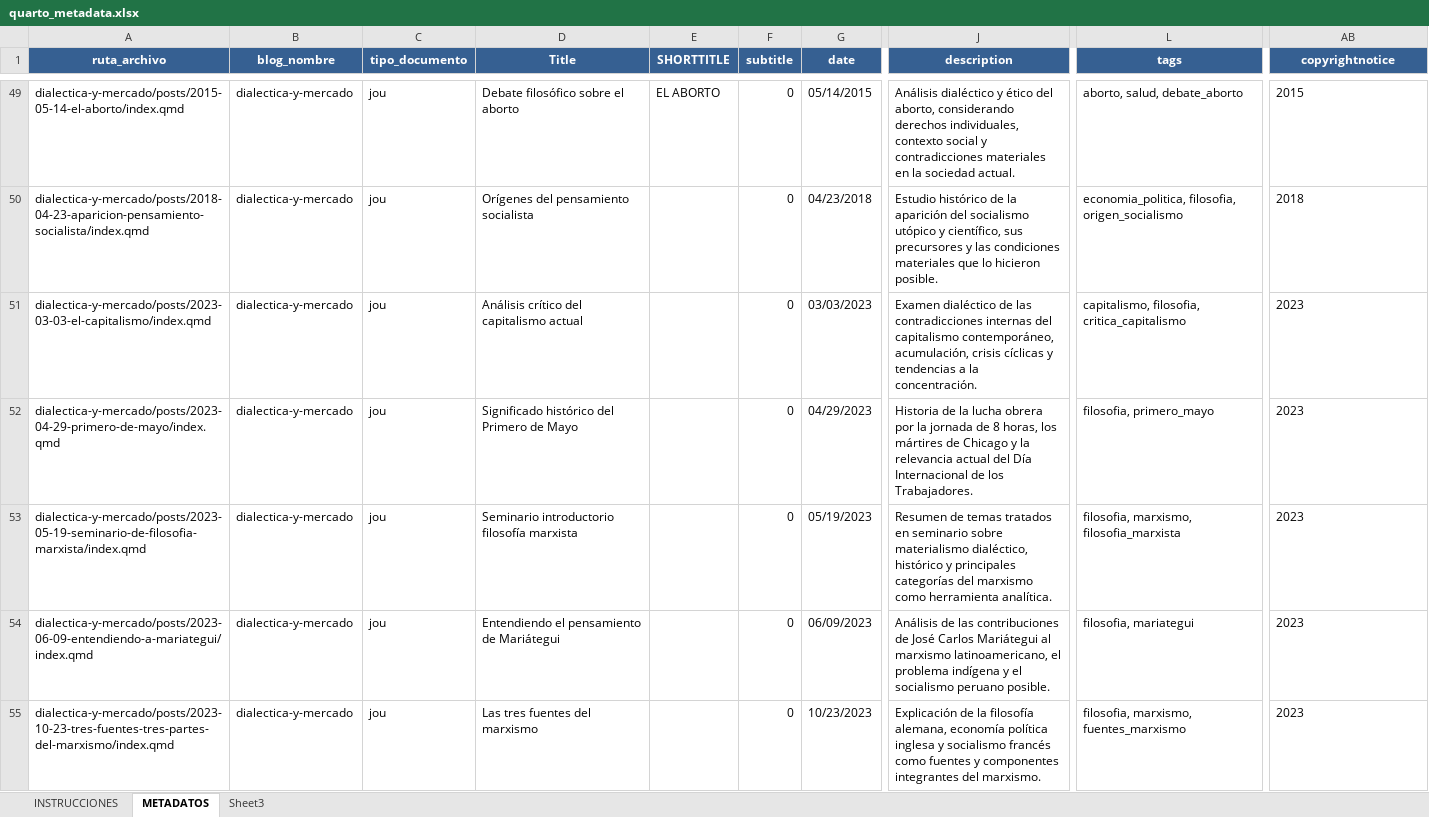
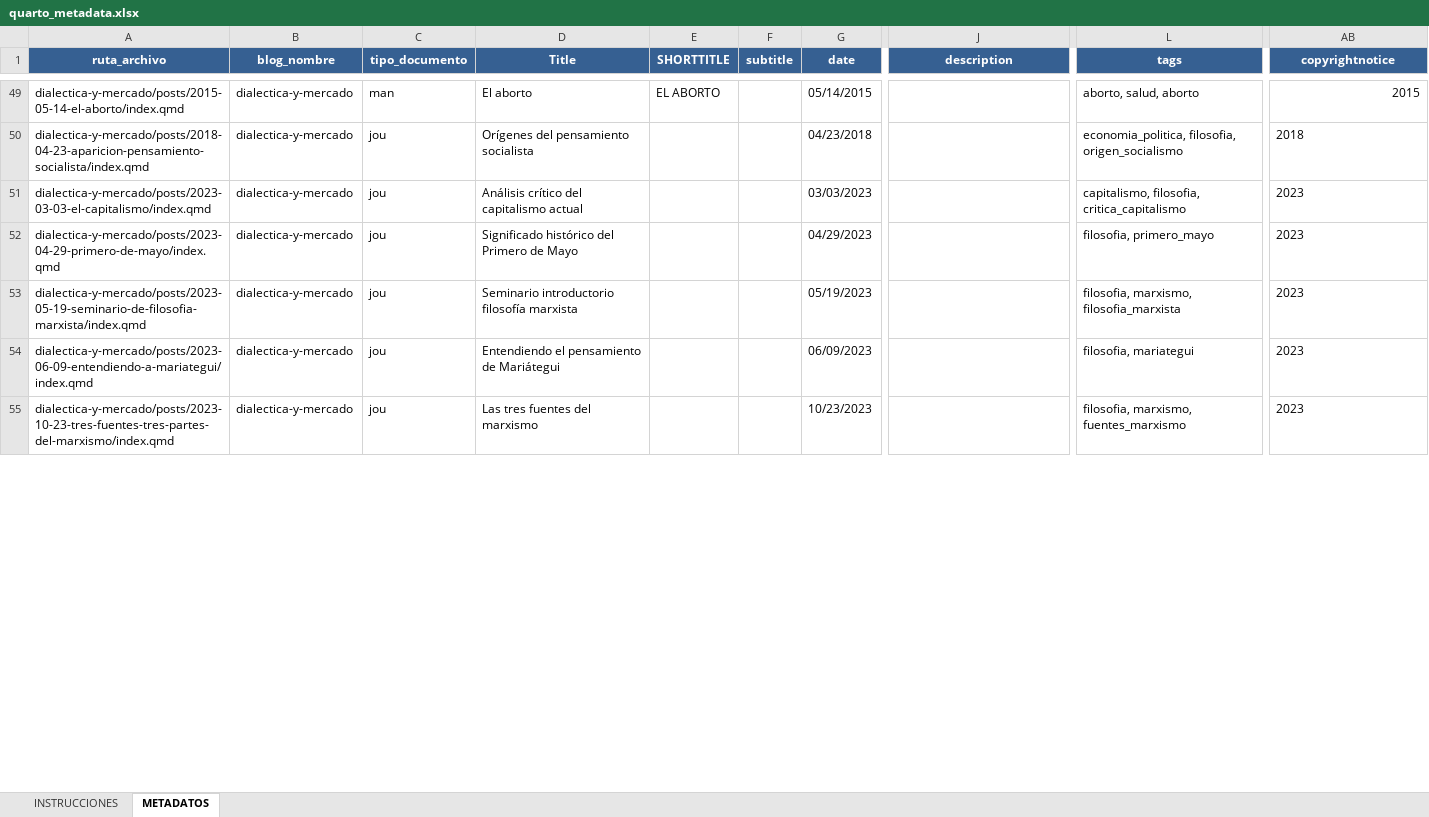
Before and after one commit to achalmed/scripts_for_quarto, an Excel workbook: script_metadata_manager/excel_databases/quarto_metadata.xlsx, sheet METADATOS, drawn as a sheet; only a part is shown, gaps mark what is left out; values as stored, in another font and other column widths than the file's, no borders; charts and pictures not drawn; the diff covers the shown part only; the diff names each change by its address in the sheet, - before the commit and + after, or states it on an @@ line.

```diff
--- a/script_metadata_manager/excel_databases/quarto_metadata.xlsx (sheet METADATOS)
+++ b/script_metadata_manager/excel_databases/quarto_metadata.xlsx (sheet METADATOS)
-sheet tab: Sheet3
-C49 (tipo_documento): jou
+C49 (tipo_documento): man
-D49 (Title): Debate filosófico sobre el aborto
+D49 (Title): El aborto
-F49:F55 (subtitle): 0
+F49:F55 (subtitle): (empty)
-J49 (description): Análisis dialéctico y ético del aborto, considerando derechos individuales, contexto social y contradicciones materiales en la sociedad actual.
+J49 (description): (empty)
-L49 (tags): aborto, salud, debate_aborto
+L49 (tags): aborto, salud, aborto
-AB49 alignment: left
+AB49 alignment: right
-J50 (description): Estudio histórico de la aparición del socialismo utópico y científico, sus precursores y las condiciones materiales que lo hicieron posible.
+J50 (description): (empty)
-J51 (description): Examen dialéctico de las contradicciones internas del capitalismo contemporáneo, acumulación, crisis cíclicas y tendencias a la concentración.
+J51 (description): (empty)
-J52 (description): Historia de la lucha obrera por la jornada de 8 horas, los mártires de Chicago y la relevancia actual del Día Internacional de los Trabajadores.
+J52 (description): (empty)
-J53 (description): Resumen de temas tratados en seminario sobre materialismo dialéctico, histórico y principales categorías del marxismo como herramienta analítica.
+J53 (description): (empty)
-J54 (description): Análisis de las contribuciones de José Carlos Mariátegui al marxismo latinoamericano, el problema indígena y el socialismo peruano posible.
+J54 (description): (empty)
-J55 (description): Explicación de la filosofía alemana, economía política inglesa y socialismo francés como fuentes y componentes integrantes del marxismo.
+J55 (description): (empty)
```
Also changed, not shown: 501 edited cells elsewhere in this sheet, formulas that keep their value, 3 other files.
